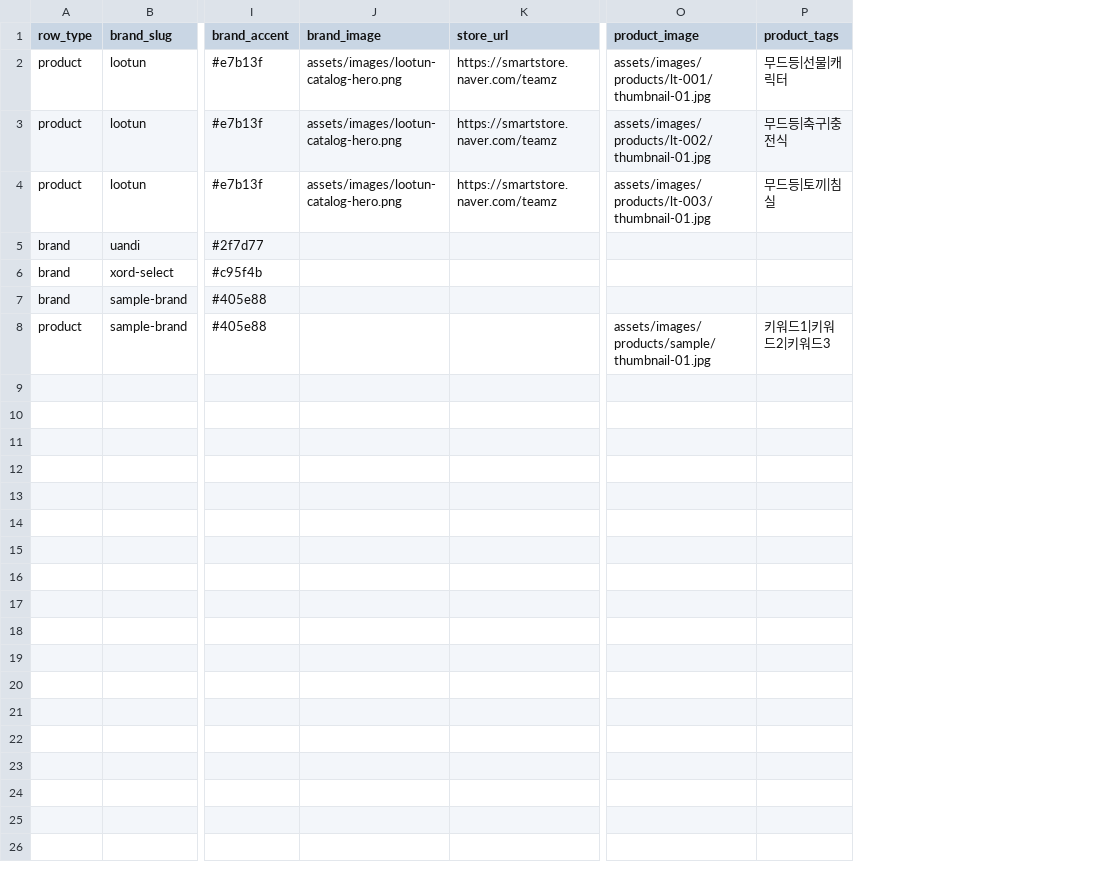
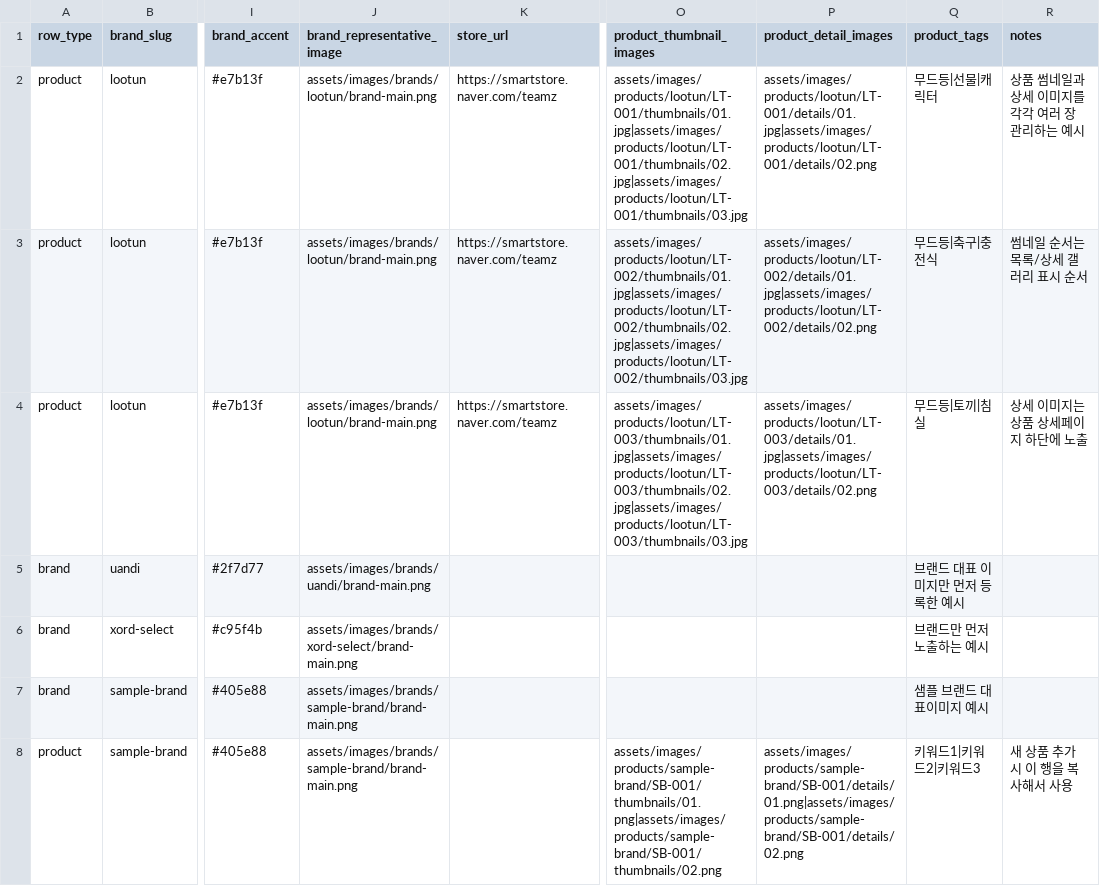
Before and after one commit to xord-brands/xord-brands.github.io, a CSV file: data/xord-brands-management.csv, drawn as a sheet; only a part is shown, gaps mark what is left out; removed rows and columns are numbered as before the commit, all else as after; the diff names each change by its address in the sheet, - before the commit and + after, or states it on an @@ line.

```diff
--- a/data/xord-brands-management.csv
+++ b/data/xord-brands-management.csv
-column J (brand_image), rows 2-4: all assets/images/lootun-catalog-hero.png
+column J (brand_representative_image), rows 2-8: assets/images/brands/lootun/brand-main.png | assets/images/brands/lootun/brand-main.png | assets/images/brands/lootun/brand-main.png | assets/images/brands/uandi/brand-main.png | assets/images/brands/xord-select/brand-main.png | assets/images/brands/sample-brand/brand-main.png | assets/images/brands/sample-brand/brand-main.png
-column O (product_image), rows 2-8: assets/images/products/lt-001/thumbnail-01.jpg | assets/images/products/lt-002/thumbnail-01.jpg | assets/images/products/lt-003/thumbnail-01.jpg |  |  |  | assets/images/products/sample/thumbnail-01.jpg
+column O (product_thumbnail_images), rows 2-8: assets/images/products/lootun/LT-001/thumbnails/01.jpg|assets/images/products/lootun/LT-001/thumbnails/02.jpg|assets/images/products/lootun/LT-001/thumbnails/03.jpg | assets/images/products/lootun/LT-002/thumbnails/01.jpg|assets/images/products/lootun/LT-002/thumbnails/02.jpg|assets/images/products/lootun/LT-002/thumbnails/03.jpg | assets/images/products/lootun/LT-003/thumbnails/01.jpg|assets/images/products/lootun/LT-003/thumbnails/02.jpg|assets/images/products/lootun/LT-003/thumbnails/03.jpg |  |  |  | assets/images/products/sample-brand/SB-001/thumbnails/01.png|assets/images/products/sample-brand/SB-001/thumbnails/02.png
+column P (product_detail_images), rows 2-8: assets/images/products/lootun/LT-001/details/01.jpg|assets/images/products/lootun/LT-001/details/02.png | assets/images/products/lootun/LT-002/details/01.jpg|assets/images/products/lootun/LT-002/details/02.png | assets/images/products/lootun/LT-003/details/01.jpg|assets/images/products/lootun/LT-003/details/02.png |  |  |  | assets/images/products/sample-brand/SB-001/details/01.png|assets/images/products/sample-brand/SB-001/details/02.png
+column R (notes), rows 2-8: 상품 썸네일과 상세 이미지를 각각 여러 장 관리하는 예시 | 썸네일 순서는 목록/상세 갤러리 표시 순서 | 상세 이미지는 상품 상세페이지 하단에 노출 |  |  |  | 새 상품 추가 시 이 행을 복사해서 사용
-Q5 (product_tags): (empty)
+Q5 (product_tags): 브랜드 대표 이미지만 먼저 등록한 예시
-Q6 (product_tags): (empty)
+Q6 (product_tags): 브랜드만 먼저 노출하는 예시
-Q7 (product_tags): (empty)
+Q7 (product_tags): 샘플 브랜드 대표이미지 예시
```
Also changed, not shown: data/catalog.csv, 31 other files.
